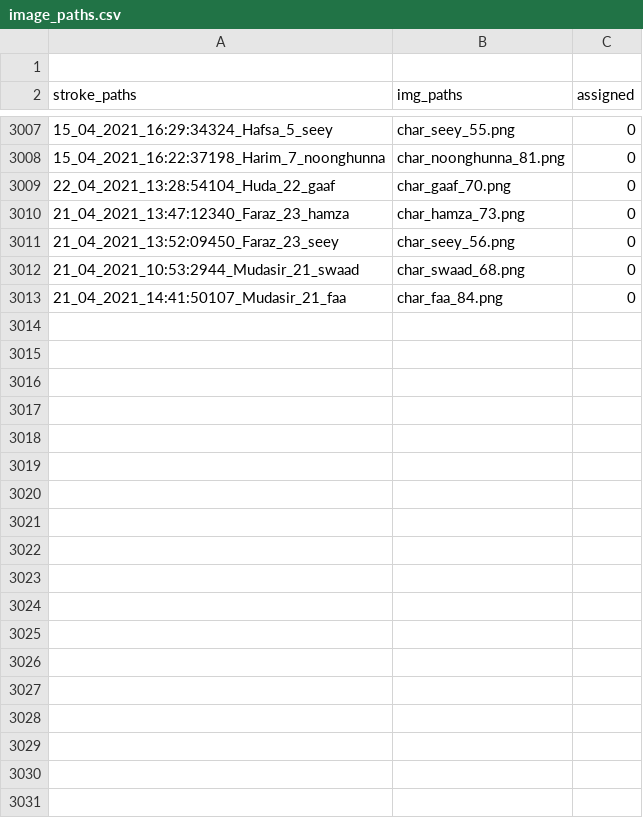
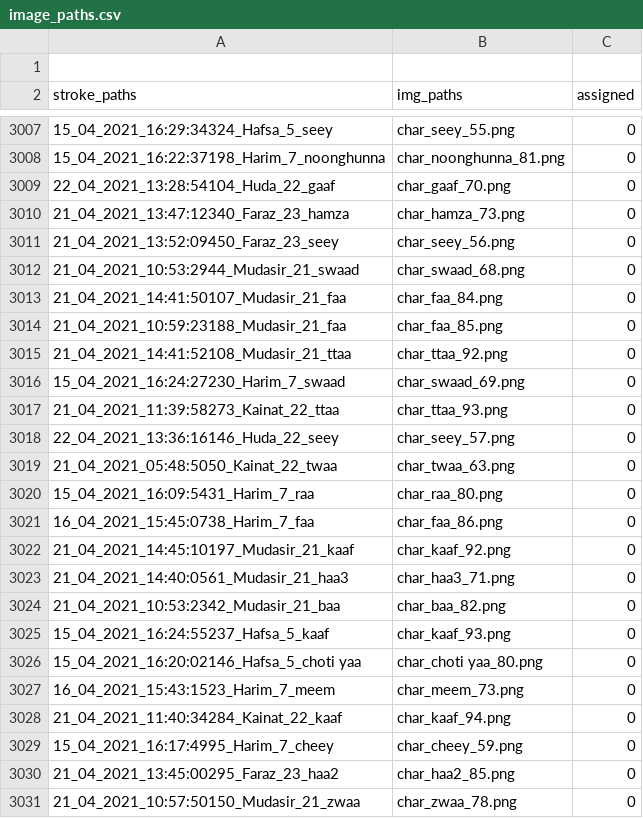
Before and after one commit to kaavish-ki-kavish/dataset_urdu_chars, a CSV file: image_paths.csv, drawn as a sheet; only a part is shown, gaps mark what is left out; the diff covers the shown part only.

Commit message:
images and csv updated

```diff
--- a/image_paths.csv
+++ b/image_paths.csv
@@ -3013 +3013,19 @@ stroke_paths,img_paths,assigned
 21_04_2021_14:41:50107_Mudasir_21_faa,char_faa_84.png,0
+21_04_2021_10:59:23188_Mudasir_21_faa,char_faa_85.png,0
+21_04_2021_14:41:52108_Mudasir_21_ttaa,char_ttaa_92.png,0
+15_04_2021_16:24:27230_Harim_7_swaad,char_swaad_69.png,0
+21_04_2021_11:39:58273_Kainat_22_ttaa,char_ttaa_93.png,0
+22_04_2021_13:36:16146_Huda_22_seey,char_seey_57.png,0
+21_04_2021_05:48:5050_Kainat_22_twaa,char_twaa_63.png,0
+15_04_2021_16:09:5431_Harim_7_raa,char_raa_80.png,0
+16_04_2021_15:45:0738_Harim_7_faa,char_faa_86.png,0
+21_04_2021_14:45:10197_Mudasir_21_kaaf,char_kaaf_92.png,0
+21_04_2021_14:40:0561_Mudasir_21_haa3,char_haa3_71.png,0
+21_04_2021_10:53:2342_Mudasir_21_baa,char_baa_82.png,0
+15_04_2021_16:24:55237_Hafsa_5_kaaf,char_kaaf_93.png,0
+15_04_2021_16:20:02146_Hafsa_5_choti yaa,char_choti yaa_80.png,0
+16_04_2021_15:43:1523_Harim_7_meem,char_meem_73.png,0
+21_04_2021_11:40:34284_Kainat_22_kaaf,char_kaaf_94.png,0
+15_04_2021_16:17:4995_Harim_7_cheey,char_cheey_59.png,0
+21_04_2021_13:45:00295_Faraz_23_haa2,char_haa2_85.png,0
+21_04_2021_10:57:50150_Mudasir_21_zwaa,char_zwaa_78.png,0
```
Also changed, not shown: 11 added rows elsewhere in this file, 29 other files.
